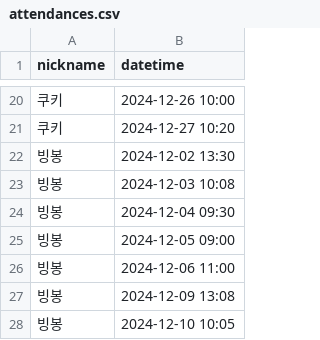
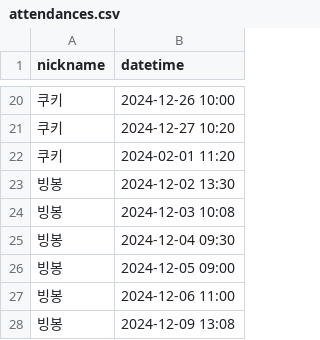
Before and after one commit to woowacourse/java-attendance, a CSV file: src/main/resources/attendances.csv, drawn as a sheet; only a part is shown, gaps mark what is left out; the shorter side is filled out with more unchanged rows.

```diff
--- a/src/main/resources/attendances.csv
+++ b/src/main/resources/attendances.csv
@@ -21,2 +21,3 @@ nickname,datetime
 쿠키,2024-12-27 10:20
+쿠키,2024-02-01 11:20
 빙봉,2024-12-02 13:30
```
Also changed, not shown: 6 other files.
